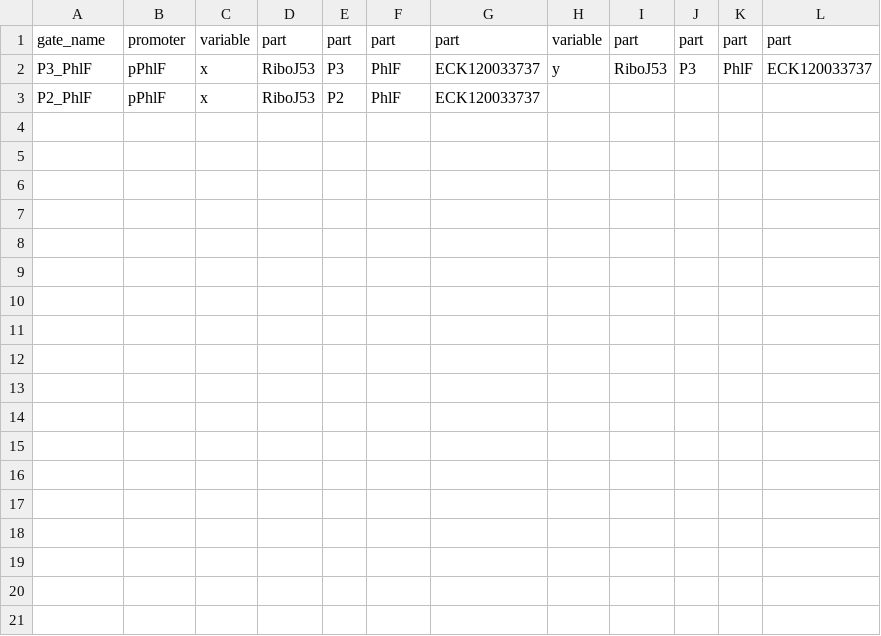
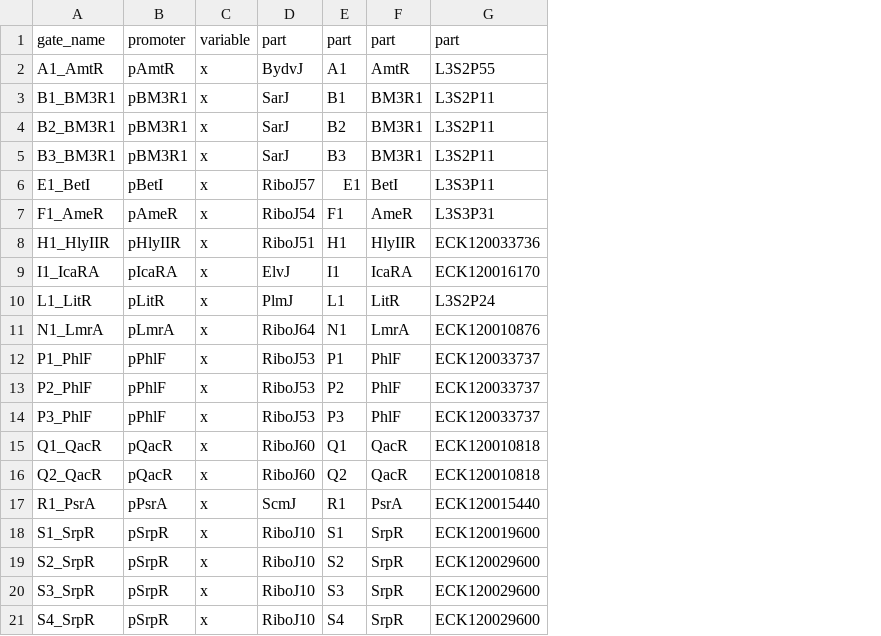
Before and after one commit to tim-tx/cello-utils, a CSV file: examples/gate_parts.csv, drawn as a sheet; removed rows and columns are numbered as before the commit, all else as after; the diff names each change by its address in the sheet, - before the commit and + after, or states it on an @@ line.

Commit message:
Update gate parts.

```diff
--- a/examples/gate_parts.csv
+++ b/examples/gate_parts.csv
-column H, rows 1-2: variable | y
-column I, rows 1-2: part | RiboJ53
-column J, rows 1-2: part | P3
-column K, rows 1-2: part | PhlF
-column L, rows 1-2: part | ECK120033737
+row 2: A1_AmtR | pAmtR | x | BydvJ | A1 | AmtR | L3S2P55
+row 3: B1_BM3R1 | pBM3R1 | x | SarJ | B1 | BM3R1 | L3S2P11
+row 4: B2_BM3R1 | pBM3R1 | x | SarJ | B2 | BM3R1 | L3S2P11
+row 5: B3_BM3R1 | pBM3R1 | x | SarJ | B3 | BM3R1 | L3S2P11
+row 6: E1_BetI | pBetI | x | RiboJ57 | E1 | BetI | L3S3P11
+row 7: F1_AmeR | pAmeR | x | RiboJ54 | F1 | AmeR | L3S3P31
+row 8: H1_HlyIIR | pHlyIIR | x | RiboJ51 | H1 | HlyIIR | ECK120033736
+row 9: I1_IcaRA | pIcaRA | x | ElvJ | I1 | IcaRA | ECK120016170
+row 10: L1_LitR | pLitR | x | PlmJ | L1 | LitR | L3S2P24
+row 11: N1_LmrA | pLmrA | x | RiboJ64 | N1 | LmrA | ECK120010876
+row 12: P1_PhlF | pPhlF | x | RiboJ53 | P1 | PhlF | ECK120033737
@@ row 3 moved to row 13: P2_PhlF @@
+row 15: Q1_QacR | pQacR | x | RiboJ60 | Q1 | QacR | ECK120010818
+row 16: Q2_QacR | pQacR | x | RiboJ60 | Q2 | QacR | ECK120010818
+row 17: R1_PsrA | pPsrA | x | ScmJ | R1 | PsrA | ECK120015440
+row 18: S1_SrpR | pSrpR | x | RiboJ10 | S1 | SrpR | ECK120019600
+row 19: S2_SrpR | pSrpR | x | RiboJ10 | S2 | SrpR | ECK120029600
+row 20: S3_SrpR | pSrpR | x | RiboJ10 | S3 | SrpR | ECK120029600
+row 21: S4_SrpR | pSrpR | x | RiboJ10 | S4 | SrpR | ECK120029600
```
